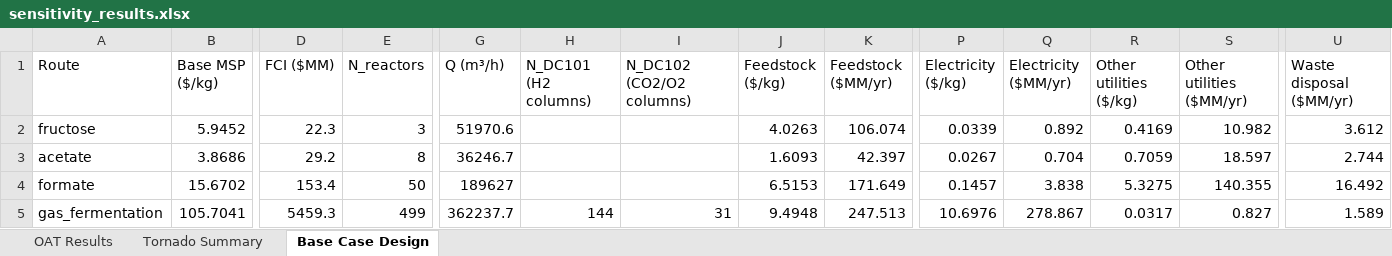
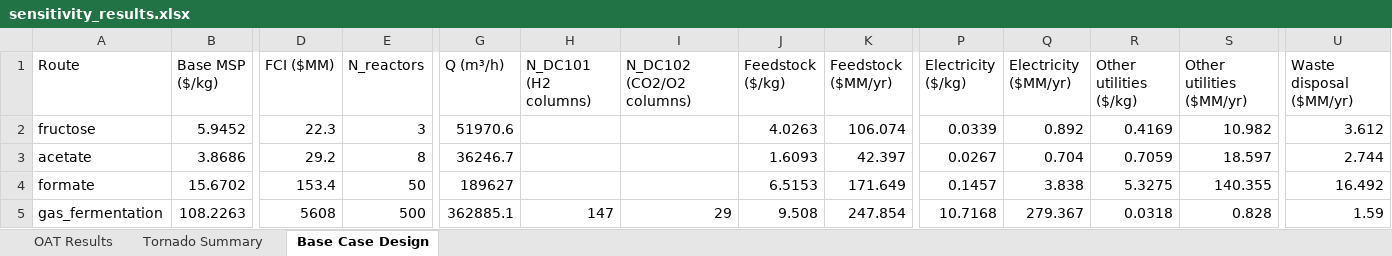
Before and after one commit to abjean-ISU/CO2toSCP_2026, an Excel workbook: BioSTEAM Outputs/sensitivity_results.xlsx, sheet Base Case Design, drawn as a sheet; only a part is shown, gaps mark what is left out; values as stored, in another font and other column widths than the file's, no borders; the diff covers the shown part only; the diff names each change by its address in the sheet, - before the commit and + after, or states it on an @@ line.

```diff
--- a/BioSTEAM Outputs/sensitivity_results.xlsx (sheet Base Case Design)
+++ b/BioSTEAM Outputs/sensitivity_results.xlsx (sheet Base Case Design)
-B5 (Base MSP ($/kg)): 105.7041
+B5 (Base MSP ($/kg)): 108.2263
-D5 (FCI ($MM)): 5459.3
+D5 (FCI ($MM)): 5608
-E5 (N_reactors): 499
+E5 (N_reactors): 500
-G5 (Q (m³/h)): 362237.7
+G5 (Q (m³/h)): 362885.1
-H5 (N_DC101 (H2 columns)): 144
+H5 (N_DC101 (H2 columns)): 147
-I5 (N_DC102 (CO2/O2 columns)): 31
+I5 (N_DC102 (CO2/O2 columns)): 29
-J5 (Feedstock ($/kg)): 9.4948
+J5 (Feedstock ($/kg)): 9.508
-K5 (Feedstock ($MM/yr)): 247.513
+K5 (Feedstock ($MM/yr)): 247.854
-P5 (Electricity ($/kg)): 10.6976
+P5 (Electricity ($/kg)): 10.7168
-Q5 (Electricity ($MM/yr)): 278.867
+Q5 (Electricity ($MM/yr)): 279.367
-R5 (Other utilities ($/kg)): 0.0317
+R5 (Other utilities ($/kg)): 0.0318
-S5 (Other utilities ($MM/yr)): 0.827
+S5 (Other utilities ($MM/yr)): 0.828
-U5 (Waste disposal ($MM/yr)): 1.589
+U5 (Waste disposal ($MM/yr)): 1.59
```
Also changed, not shown: 6 edited cells elsewhere in this sheet, sheet OAT Results, sheet Tornado Summary, BioSTEAM Outputs/2d_sa_results.xlsx, BioSTEAM Outputs/acetate_unit_details.xlsx, 14 other files.
